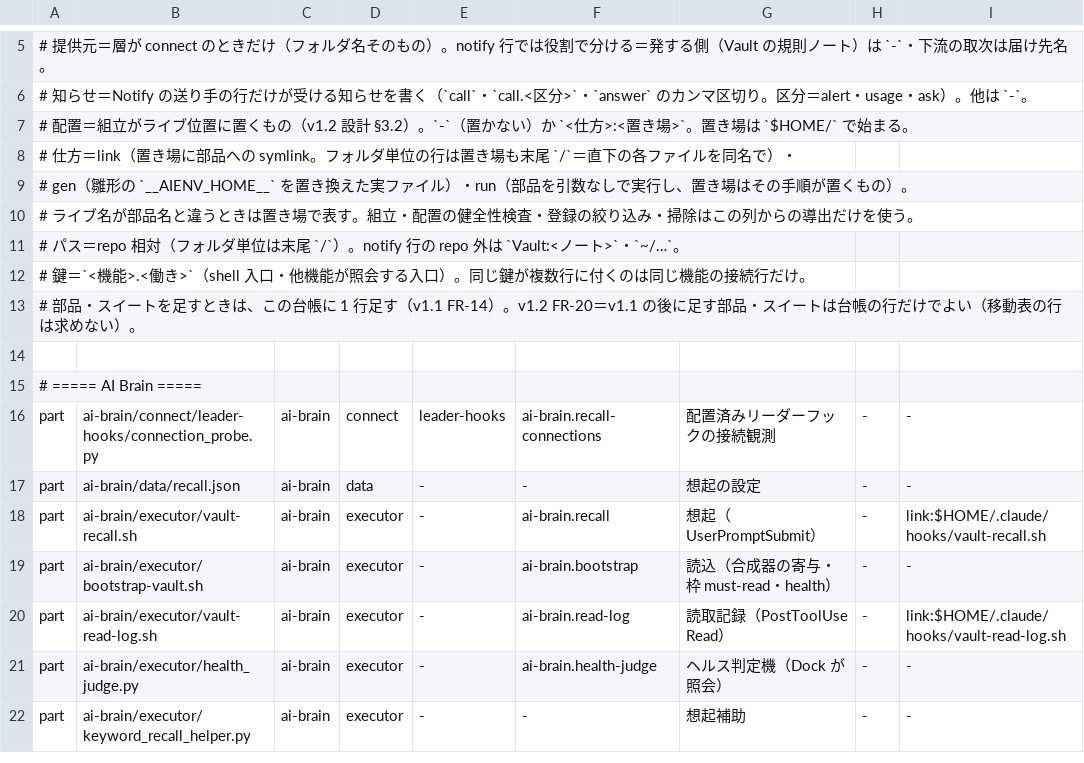
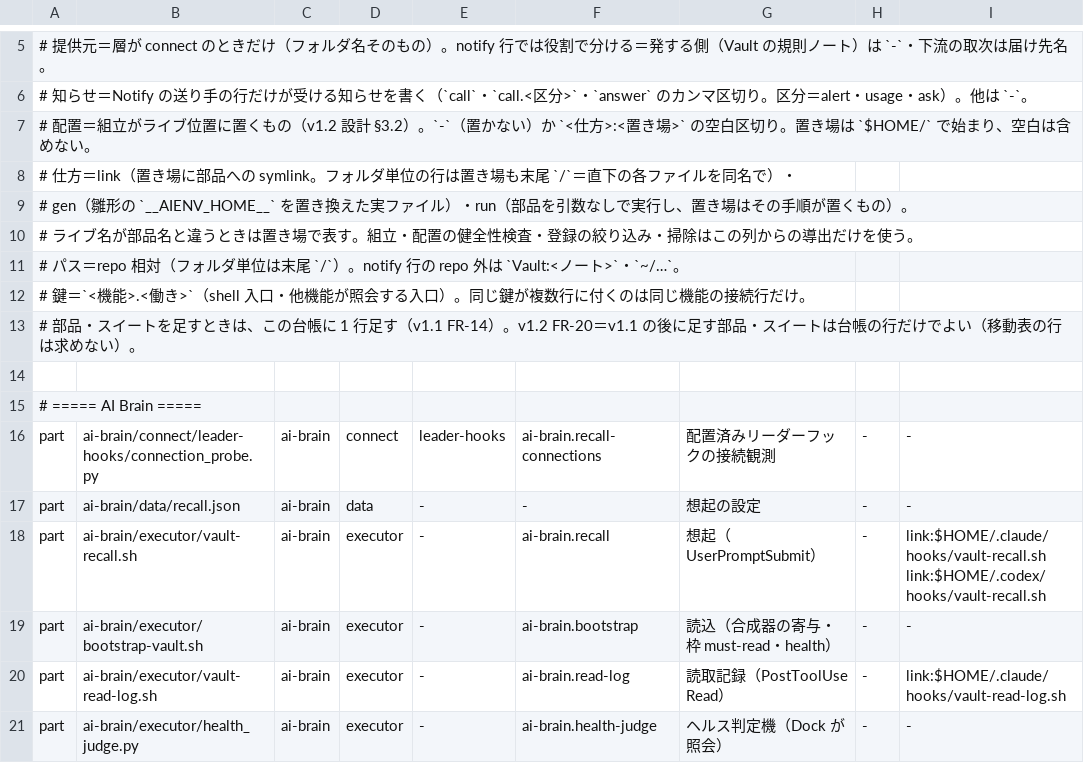
Before and after one commit to Takumi00Nine/takumi009-ai-env, a TSV file: core/data/ledger.tsv, drawn as a sheet; only a part is shown, gaps mark what is left out; the shorter side is filled out with more unchanged rows.

```diff
--- a/core/data/ledger.tsv
+++ b/core/data/ledger.tsv
@@ -6,3 +6,3 @@
 #   知らせ＝Notify の送り手の行だけが受ける知らせを書く（`call`・`call.<区分>`・`answer` のカンマ区切り。区分＝alert・usage・ask）。他は `-`。
-#   配置＝組立がライブ位置に置くもの（v1.2 設計 §3.2）。`-`（置かない）か `<仕方>:<置き場>`。置き場は `$HOME/` で始まる。
+#   配置＝組立がライブ位置に置くもの（v1.2 設計 §3.2）。`-`（置かない）か `<仕方>:<置き場>` の空白区切り。置き場は `$HOME/` で始まり、空白は含めない。
 #     仕方＝link（置き場に部品への symlink。フォルダ単位の行は置き場も末尾 `/`＝直下の各ファイルを同名で）・
@@ -17,3 +17,3 @@ part	ai-brain/connect/leader-hooks/connection_probe.py	ai-brain	connect	leader-h
 part	ai-brain/data/recall.json	ai-brain	data	-	-	想起の設定	-	-
-part	ai-brain/executor/vault-recall.sh	ai-brain	executor	-	ai-brain.recall	想起（UserPromptSubmit）	-	link:$HOME/.claude/hooks/vault-recall.sh
+part	ai-brain/executor/vault-recall.sh	ai-brain	executor	-	ai-brain.recall	想起（UserPromptSubmit）	-	link:$HOME/.claude/hooks/vault-recall.sh link:$HOME/.codex/hooks/vault-recall.sh
 part	ai-brain/executor/bootstrap-vault.sh	ai-brain	executor	-	ai-brain.bootstrap	読込（合成器の寄与・枠 must-read・health）	-	-
```
Also changed, not shown: 8 other files.
